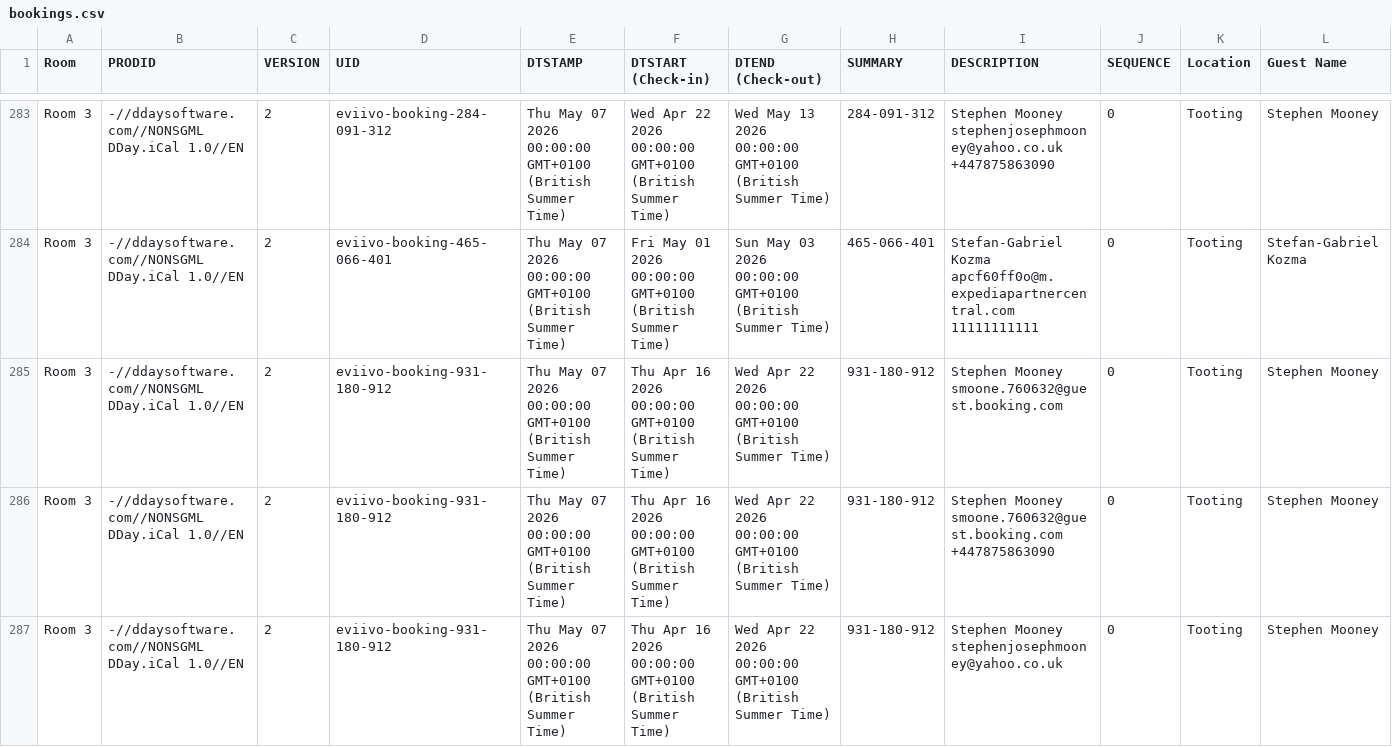
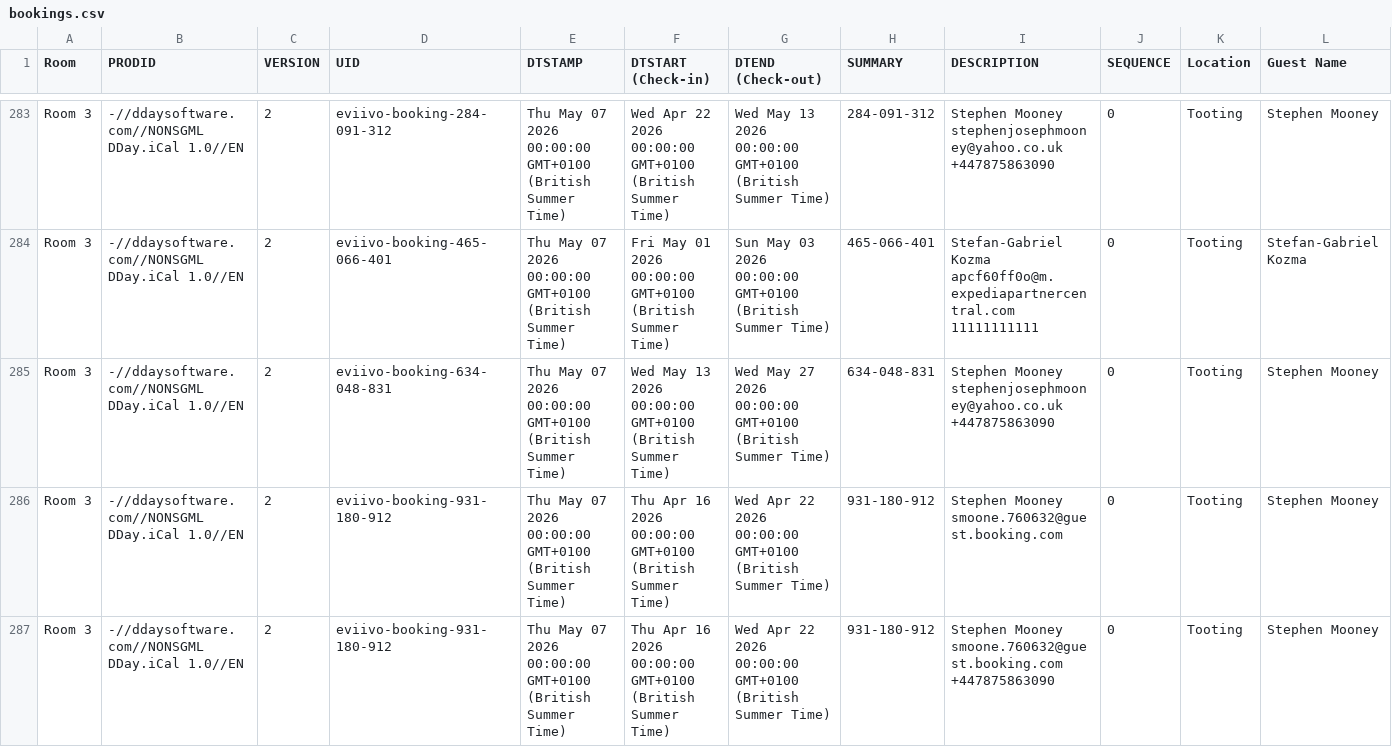
Before and after one commit to McConnell-Properties/ttlock-auto-codes, a CSV file: automation-data/bookings.csv, drawn as a sheet; only a part is shown, gaps mark what is left out; the shorter side is filled out with more unchanged rows; rows hold the shown columns only; the diff names each change by its address in the sheet, - before the commit and + after, or states it on an @@ line.

Commit message:
Update bookings.csv from GAS

```diff
--- a/automation-data/bookings.csv
+++ b/automation-data/bookings.csv
+row 285: Room 3 | -//ddaysoftware.com//NONSGML DDay.iCal 1.0//EN | 2 | eviivo-booking-634-048-831 | Thu May 07 2026 00:00:00 GMT+0100 (British Summer Time) | Wed May 13 2026 00:00:00 GMT+0100 (British Summer Time) | Wed May 27 2026 00:00:00 GMT+0100 (British Summer Time) | 634-048-831 | Stephen Mooney stephenjosephmooney@yahoo.co.uk +447875863090 | 0 | Tooting | Stephen Mooney
```
